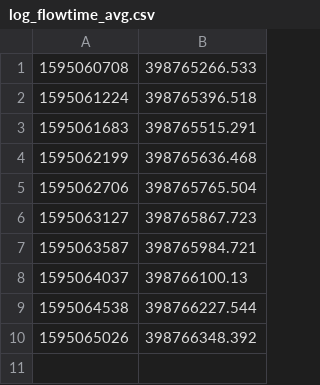
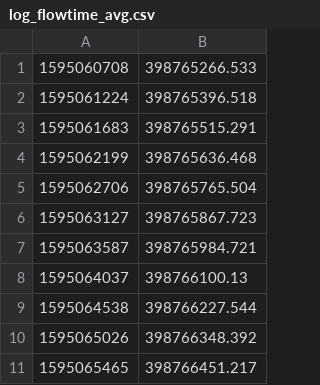
Before and after one commit to ovgu-FINken/multi_robot_path_planning, a CSV file: benchmark/log/log_flowtime_avg.csv, drawn as a sheet.

```diff
--- a/benchmark/log/log_flowtime_avg.csv
+++ b/benchmark/log/log_flowtime_avg.csv
@@ -10 +10,2 @@
 1595065026,398766348.392
+1595065465,398766451.217
```
Also changed, not shown: benchmark/log/log_flowtime.csv, benchmark/log/log_makespan.csv, 3 other files.
